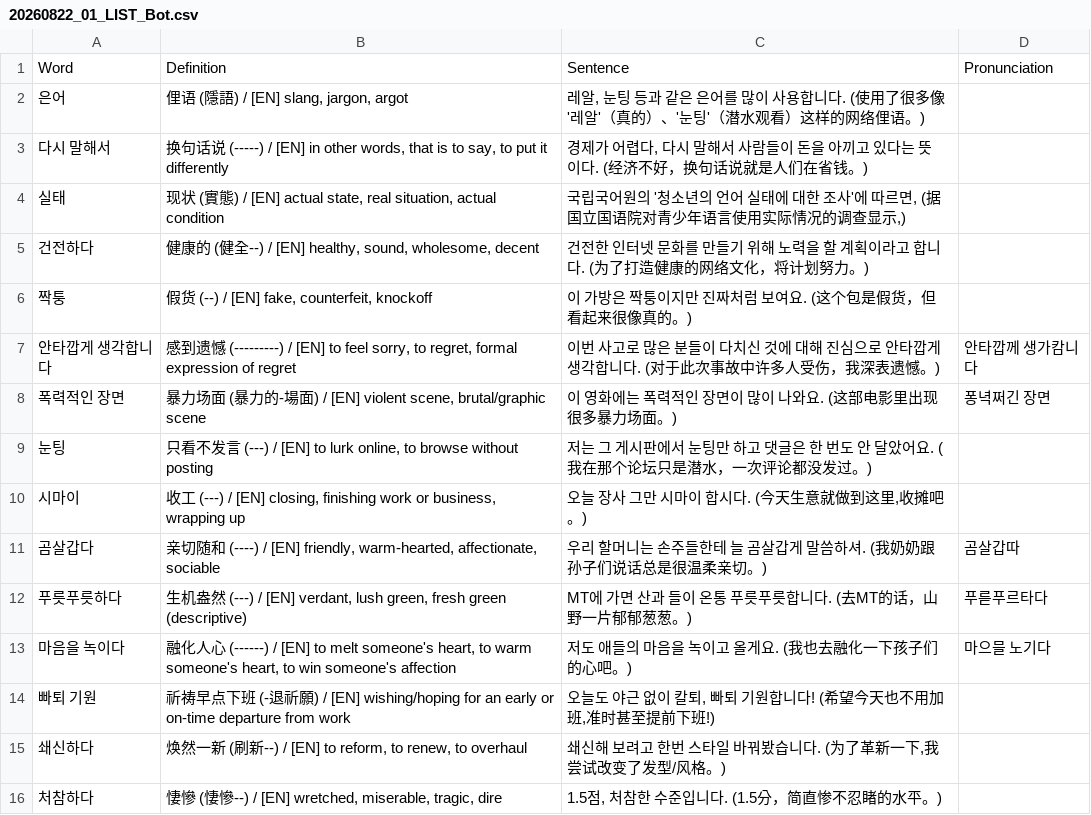
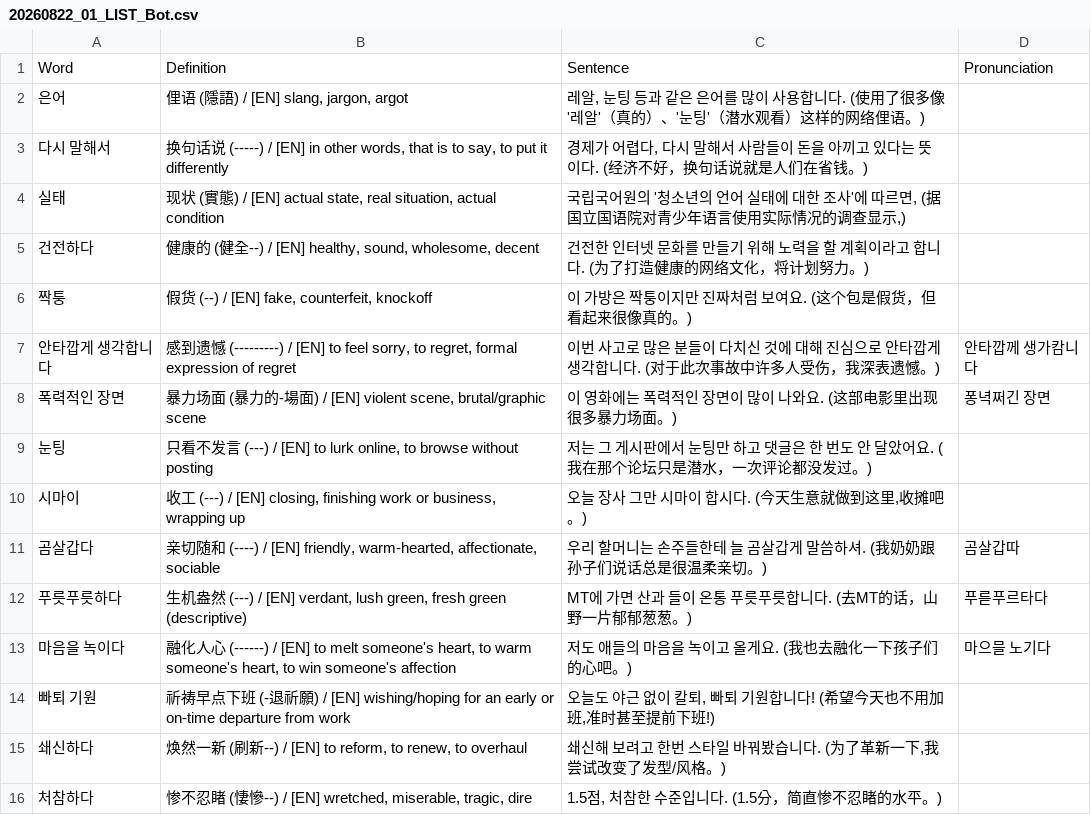
Before and after one commit to sinhong96/Korean-FlashCard-Web, a CSV file: vocablist_csv/20260822_01_LIST_Bot.csv, drawn as a sheet.

Commit message:
Bot: set 처참하다 中文 to 惨不忍睹

```diff
--- a/vocablist_csv/20260822_01_LIST_Bot.csv
+++ b/vocablist_csv/20260822_01_LIST_Bot.csv
@@ -15,2 +15,2 @@ Word,Definition,Sentence,Pronunciation
 쇄신하다,"焕然一新 (刷新--) / [EN] to reform, to renew, to overhaul","쇄신해 보려고 한번 스타일 바꿔봤습니다. (为了革新一下,我尝试改变了发型/风格。)",
-처참하다,"悽慘 (悽慘--) / [EN] wretched, miserable, tragic, dire","1.5점, 처참한 수준입니다. (1.5分，简直惨不忍睹的水平。)",
+처참하다,"惨不忍睹 (悽慘--) / [EN] wretched, miserable, tragic, dire","1.5점, 처참한 수준입니다. (1.5分，简直惨不忍睹的水平。)",
```
